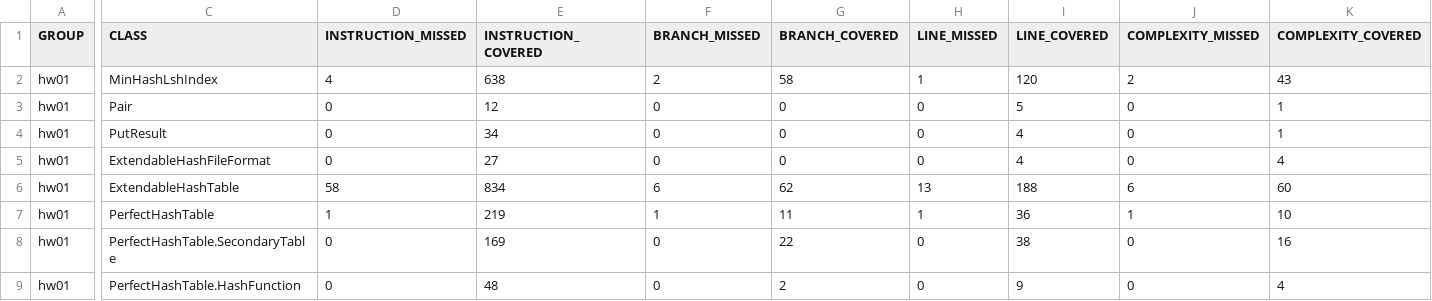
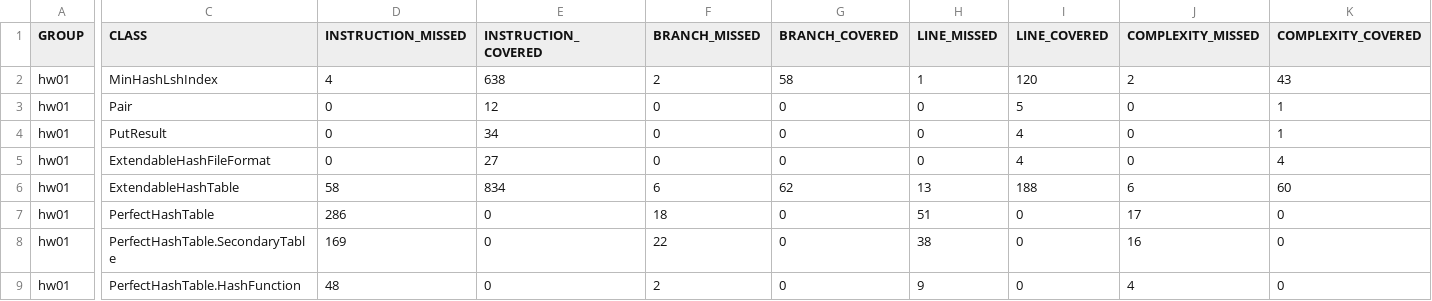
Before and after one commit to arnmacing/databases_algo, a CSV file: hw01/target/site/jacoco-ut/jacoco.csv, drawn as a sheet; only a part is shown, gaps mark what is left out; the diff covers the shown part only; the diff names each change by its address in the sheet, - before the commit and + after, or states it on an @@ line.

```diff
--- a/hw01/target/site/jacoco-ut/jacoco.csv
+++ b/hw01/target/site/jacoco-ut/jacoco.csv
-D7 (INSTRUCTION_MISSED): 1
+D7 (INSTRUCTION_MISSED): 286
-E7 (INSTRUCTION_COVERED): 219
+E7 (INSTRUCTION_COVERED): 0
-F7 (BRANCH_MISSED): 1
+F7 (BRANCH_MISSED): 18
-G7 (BRANCH_COVERED): 11
+G7 (BRANCH_COVERED): 0
-H7 (LINE_MISSED): 1
+H7 (LINE_MISSED): 51
-I7 (LINE_COVERED): 36
+I7 (LINE_COVERED): 0
-J7 (COMPLEXITY_MISSED): 1
+J7 (COMPLEXITY_MISSED): 17
-K7 (COMPLEXITY_COVERED): 10
+K7 (COMPLEXITY_COVERED): 0
-D8 (INSTRUCTION_MISSED): 0
+D8 (INSTRUCTION_MISSED): 169
-E8 (INSTRUCTION_COVERED): 169
+E8 (INSTRUCTION_COVERED): 0
-F8 (BRANCH_MISSED): 0
+F8 (BRANCH_MISSED): 22
-G8 (BRANCH_COVERED): 22
+G8 (BRANCH_COVERED): 0
-H8 (LINE_MISSED): 0
+H8 (LINE_MISSED): 38
-I8 (LINE_COVERED): 38
+I8 (LINE_COVERED): 0
-J8 (COMPLEXITY_MISSED): 0
+J8 (COMPLEXITY_MISSED): 16
-K8 (COMPLEXITY_COVERED): 16
+K8 (COMPLEXITY_COVERED): 0
-D9 (INSTRUCTION_MISSED): 0
+D9 (INSTRUCTION_MISSED): 48
-E9 (INSTRUCTION_COVERED): 48
+E9 (INSTRUCTION_COVERED): 0
-F9 (BRANCH_MISSED): 0
+F9 (BRANCH_MISSED): 2
-G9 (BRANCH_COVERED): 2
+G9 (BRANCH_COVERED): 0
-H9 (LINE_MISSED): 0
+H9 (LINE_MISSED): 9
-I9 (LINE_COVERED): 9
+I9 (LINE_COVERED): 0
-J9 (COMPLEXITY_MISSED): 0
+J9 (COMPLEXITY_MISSED): 4
-K9 (COMPLEXITY_COVERED): 4
+K9 (COMPLEXITY_COVERED): 0
```
Also changed, not shown: 6 edited cells elsewhere in this file, 32 other files.
